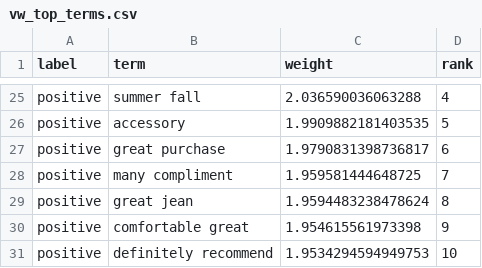
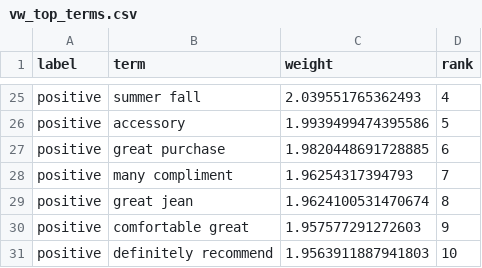
Before and after one commit to sanathpedapudi24/ecommerce-sentiment-analysis, a CSV file: reports/exports/vw_top_terms.csv, drawn as a sheet; only a part is shown, gaps mark what is left out; the diff covers the shown part only; the diff names each change by its address in the sheet, - before the commit and + after, or states it on an @@ line.

```diff
--- a/reports/exports/vw_top_terms.csv
+++ b/reports/exports/vw_top_terms.csv
-C25 (weight): 2.036590036063288
+C25 (weight): 2.039551765362493
-C26 (weight): 1.9909882181403535
+C26 (weight): 1.9939499474395586
-C27 (weight): 1.9790831398736817
+C27 (weight): 1.9820448691728885
-C28 (weight): 1.959581444648725
+C28 (weight): 1.96254317394793
-C29 (weight): 1.9594483238478624
+C29 (weight): 1.9624100531470674
-C30 (weight): 1.954615561973398
+C30 (weight): 1.957577291272603
-C31 (weight): 1.9534294594949753
+C31 (weight): 1.9563911887941803
```
Also changed, not shown: 4 added rows, 4 removed rows and 28 edited cells elsewhere in this file, 20 other files.
